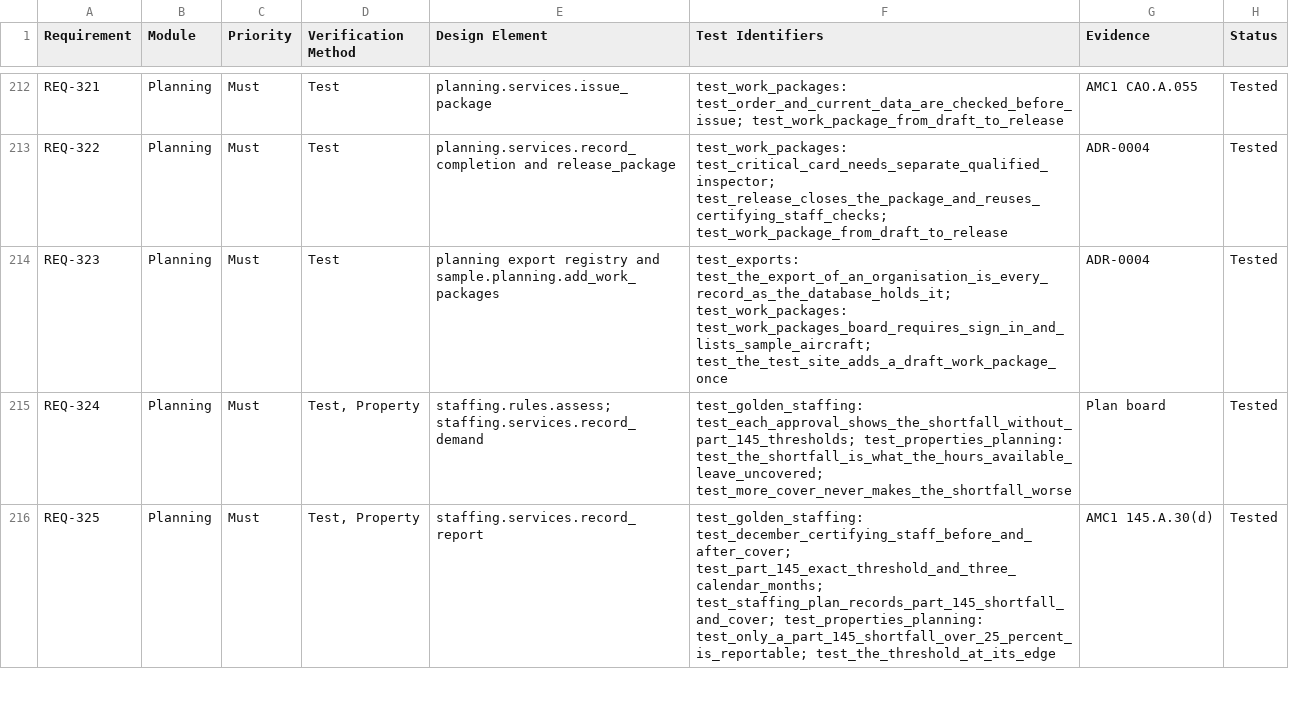
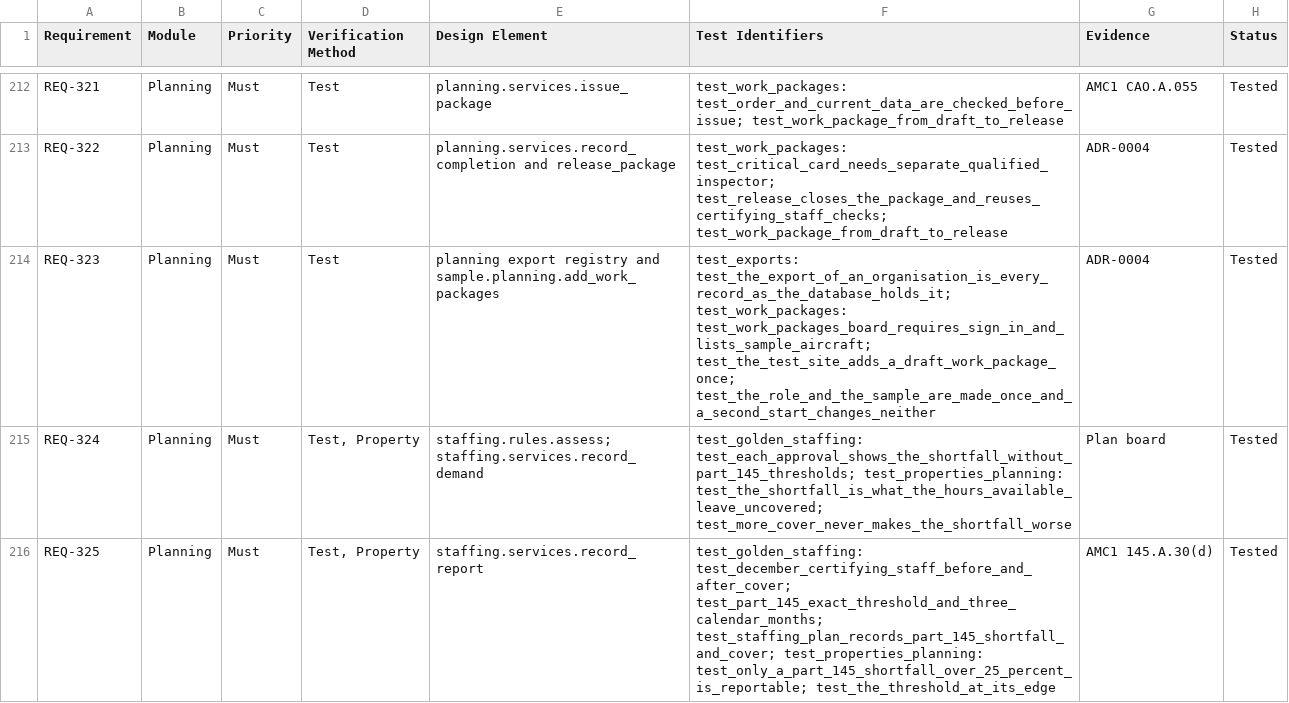
Before and after one commit to alxtkng/airworthiness-plus, a CSV file: requirements/traceability.csv, drawn as a sheet; only a part is shown, gaps mark what is left out.

Commit message:
Add approved site icons and verify the combined package review

```diff
--- a/requirements/traceability.csv
+++ b/requirements/traceability.csv
@@ -213,3 +213,3 @@ REQ-321,Planning,Must,Test,planning.services.issue_package,test_work_packages: t
 REQ-322,Planning,Must,Test,planning.services.record_completion and release_package,test_work_packages: test_critical_card_needs_separate_qualified_inspector; test_release_closes_the_package_and_reuses_certifying_staff_checks; test_work_package_from_draft_to_release,ADR-0004,Tested
-REQ-323,Planning,Must,Test,planning export registry and sample.planning.add_work_packages,test_exports: test_the_export_of_an_organisation_is_every_record_as_the_database_holds_it; test_work_packages: test_work_packages_board_requires_sign_in_and_lists_sample_aircraft; test_the_test_site_adds_a_draft_work_package_once,ADR-0004,Tested
+REQ-323,Planning,Must,Test,planning export registry and sample.planning.add_work_packages,test_exports: test_the_export_of_an_organisation_is_every_record_as_the_database_holds_it; test_work_packages: test_work_packages_board_requires_sign_in_and_lists_sample_aircraft; test_the_test_site_adds_a_draft_work_package_once; test_the_role_and_the_sample_are_made_once_and_a_second_start_changes_neither,ADR-0004,Tested
 REQ-324,Planning,Must,"Test, Property",staffing.rules.assess; staffing.services.record_demand,test_golden_staffing: test_each_approval_shows_the_shortfall_without_part_145_thresholds; test_properties_planning: test_the_shortfall_is_what_the_hours_available_leave_uncovered; test_more_cover_never_makes_the_shortfall_worse,Plan board,Tested
```
Also changed, not shown: 8 other files.
